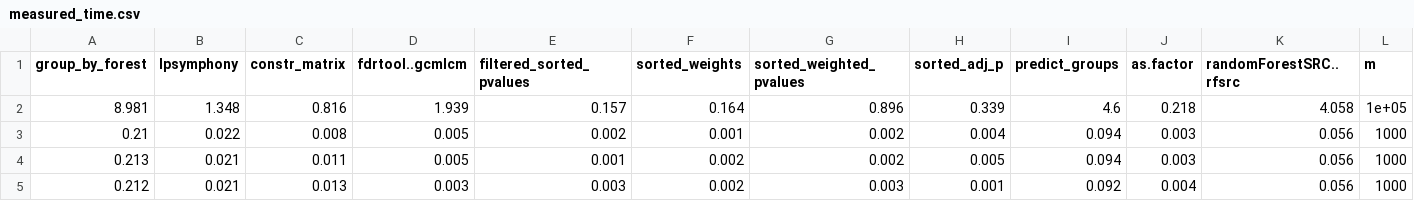
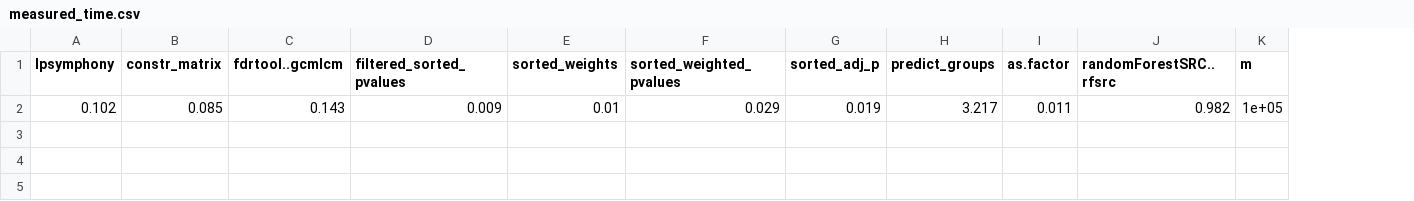
Before and after one commit to FridljDa/IHW, a CSV file: measure_time_scripts/data/measured_time.csv, drawn as a sheet; only a part is shown; removed rows and columns are numbered as before the commit, all else as after; rows hold the shown columns only; the diff names each change by its address in the sheet, - before the commit and + after, or states it on an @@ line.

Commit message:
progress time measurement

```diff
--- a/measure_time_scripts/data/measured_time.csv
+++ b/measure_time_scripts/data/measured_time.csv
-column A (group_by_forest), empty
-row 2: 8.981 | 1.348 | 0.816 | 1.939 | 0.157 | 0.164 | 0.896 | 0.339 | 4.6 | 0.218 | 4.058 | 1e+05
-row 3: 0.21 | 0.022 | 0.008 | 0.005 | 0.002 | 0.001 | 0.002 | 0.004 | 0.094 | 0.003 | 0.056 | 1000
-row 4: 0.213 | 0.021 | 0.011 | 0.005 | 0.001 | 0.002 | 0.002 | 0.005 | 0.094 | 0.003 | 0.056 | 1000
-row 5: 0.212 | 0.021 | 0.013 | 0.003 | 0.003 | 0.002 | 0.003 | 0.001 | 0.092 | 0.004 | 0.056 | 1000
+row 2: 0.102 | 0.085 | 0.143 | 0.009 | 0.01 | 0.029 | 0.019 | 3.217 | 0.011 | 0.982 | 1e+05
```
Also changed, not shown: 4 other files.
